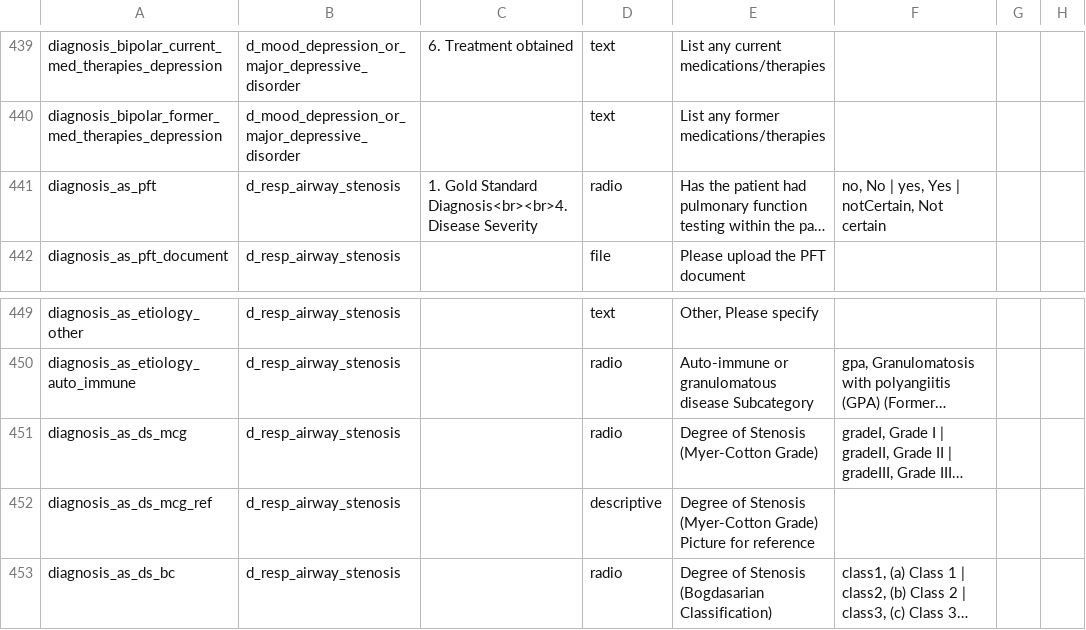
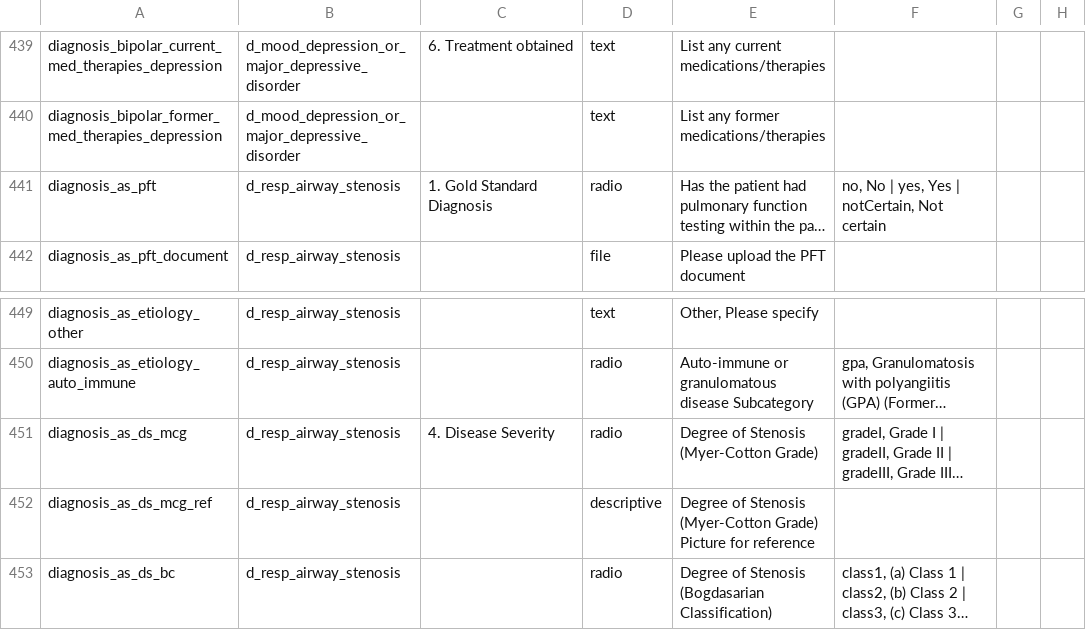
Before and after one commit to eipm/bridge2ai-redcap, a CSV file: data/bridge2ai_voice_project_data_dictionary.csv, drawn as a sheet; only a part is shown, gaps mark what is left out; long unchanged cells end in …; the diff names each change by its address in the sheet, - before the commit and + after, or states it on an @@ line.

Commit message:
Typo fixes for airway stenosis diagnosis section

```diff
--- a/data/bridge2ai_voice_project_data_dictionary.csv
+++ b/data/bridge2ai_voice_project_data_dictionary.csv
-C441: 1. Gold Standard Diagnosis<br><br>4. Disease Severity
+C441: 1. Gold Standard Diagnosis
-C451: (empty)
+C451: 4. Disease Severity
```
Also changed, not shown: 2 other files.
